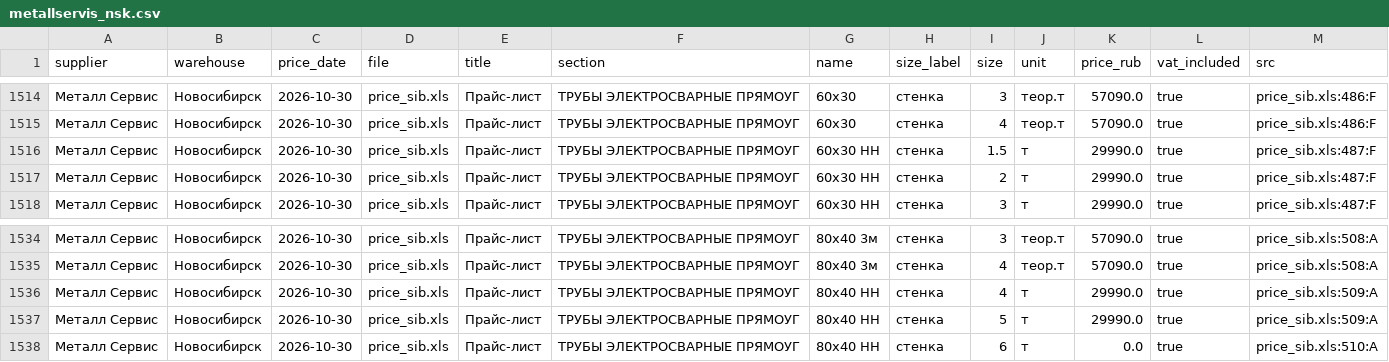
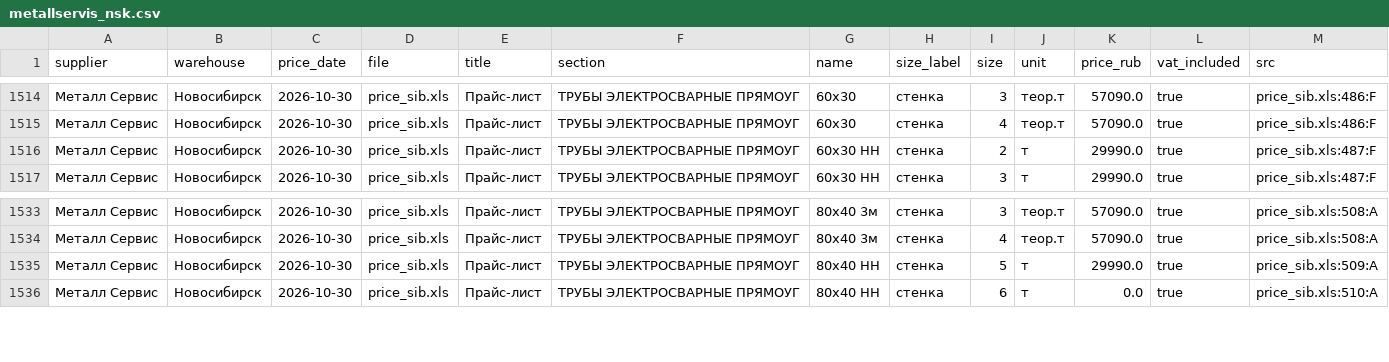
Before and after one commit to moretrashforlesscash/metal-catalog, a CSV file: catalog/metallservis_nsk.csv, drawn as a sheet; only a part is shown, gaps mark what is left out.

```diff
--- a/catalog/metallservis_nsk.csv
+++ b/catalog/metallservis_nsk.csv
@@ -1515,3 +1515,2 @@ supplier,warehouse,price_date,file,title,section,name,size_label,size,unit,price
 Металл Сервис,Новосибирск,2026-10-30,price_sib.xls,Прайс-лист,ТРУБЫ ЭЛЕКТРОСВАРНЫЕ ПРЯМОУГ,60x30,стенка,4,теор.т,57090.0,true,price_sib.xls:486:F
-Металл Сервис,Новосибирск,2026-10-30,price_sib.xls,Прайс-лист,ТРУБЫ ЭЛЕКТРОСВАРНЫЕ ПРЯМОУГ,60x30 НН,стенка,1.5,т,29990.0,true,price_sib.xls:487:F
 Металл Сервис,Новосибирск,2026-10-30,price_sib.xls,Прайс-лист,ТРУБЫ ЭЛЕКТРОСВАРНЫЕ ПРЯМОУГ,60x30 НН,стенка,2,т,29990.0,true,price_sib.xls:487:F
@@ -1535,3 +1534,2 @@ supplier,warehouse,price_date,file,title,section,name,size_label,size,unit,price
 Металл Сервис,Новосибирск,2026-10-30,price_sib.xls,Прайс-лист,ТРУБЫ ЭЛЕКТРОСВАРНЫЕ ПРЯМОУГ,80x40 3м,стенка,4,теор.т,57090.0,true,price_sib.xls:508:A
-Металл Сервис,Новосибирск,2026-10-30,price_sib.xls,Прайс-лист,ТРУБЫ ЭЛЕКТРОСВАРНЫЕ ПРЯМОУГ,80x40 НН,стенка,4,т,29990.0,true,price_sib.xls:509:A
 Металл Сервис,Новосибирск,2026-10-30,price_sib.xls,Прайс-лист,ТРУБЫ ЭЛЕКТРОСВАРНЫЕ ПРЯМОУГ,80x40 НН,стенка,5,т,29990.0,true,price_sib.xls:509:A
```
Also changed, not shown: catalog/metallservis_chel.csv, catalog/metallservis_omsk.csv, 26 other files.
